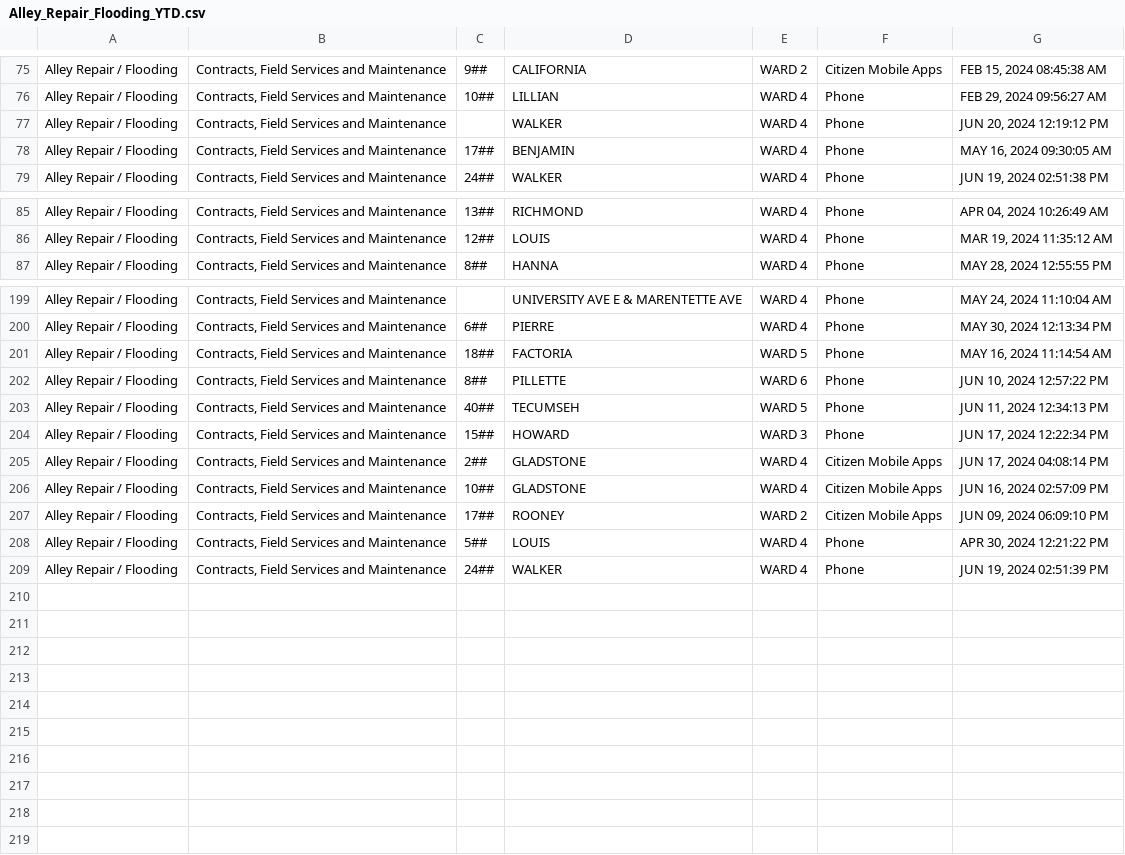
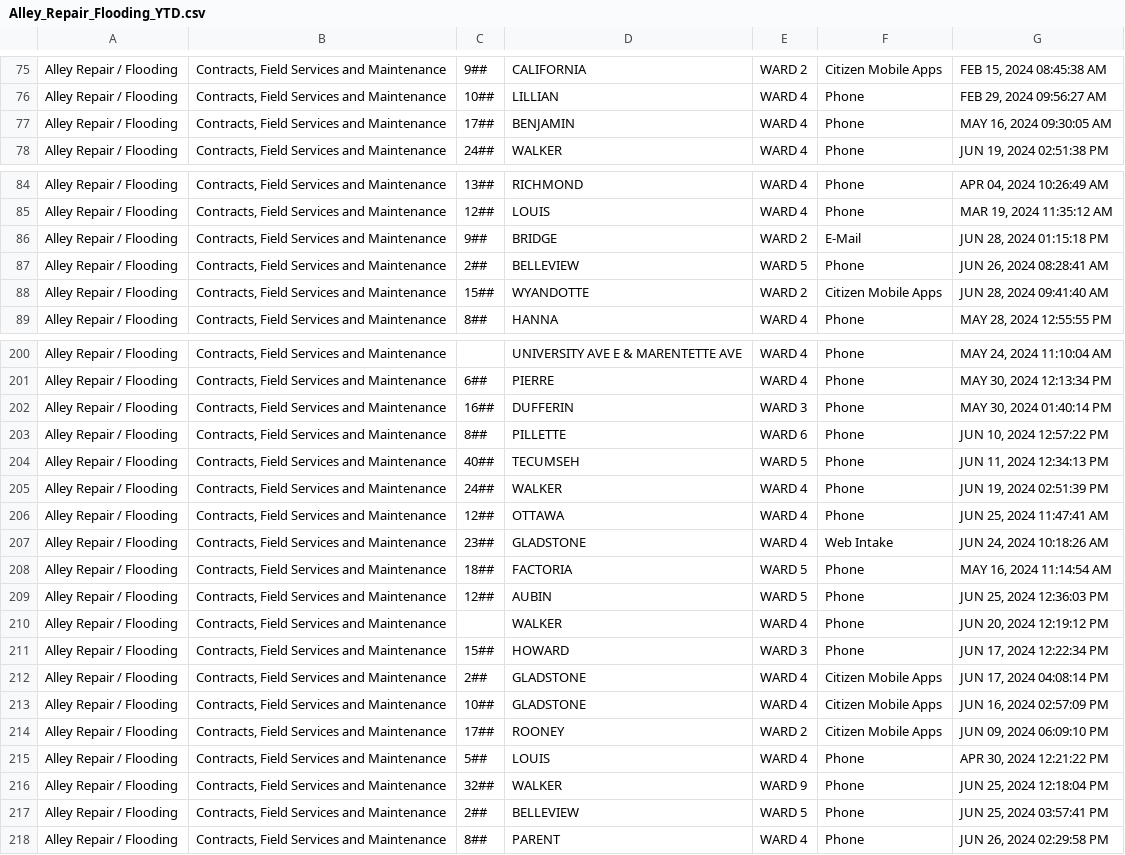
Before and after one commit to dntiontk/windsor-opendata, a CSV file: raw/alley-repair-flooding/Alley_Repair_Flooding_YTD.csv, drawn as a sheet; only a part is shown, gaps mark what is left out; addresses are those after the commit; the diff names each change by its address in the sheet, - before the commit and + after, or states it on an @@ line.

```diff
--- a/raw/alley-repair-flooding/Alley_Repair_Flooding_YTD.csv
+++ b/raw/alley-repair-flooding/Alley_Repair_Flooding_YTD.csv
+row 86: Alley Repair / Flooding | Contracts, Field Services and Maintenance | 9## | BRIDGE | WARD 2 | E-Mail | JUN 28, 2024 01:15:18 PM
+row 87: Alley Repair / Flooding | Contracts, Field Services and Maintenance | 2## | BELLEVIEW | WARD 5 | Phone | JUN 26, 2024 08:28:41 AM
+row 88: Alley Repair / Flooding | Contracts, Field Services and Maintenance | 15## | WYANDOTTE | WARD 2 | Citizen Mobile Apps | JUN 28, 2024 09:41:40 AM
@@ row 168 moved to row 202: Alley Repair / Flooding @@
+row 205: Alley Repair / Flooding | Contracts, Field Services and Maintenance | 24## | WALKER | WARD 4 | Phone | JUN 19, 2024 02:51:39 PM
+row 206: Alley Repair / Flooding | Contracts, Field Services and Maintenance | 12## | OTTAWA | WARD 4 | Phone | JUN 25, 2024 11:47:41 AM
+row 207: Alley Repair / Flooding | Contracts, Field Services and Maintenance | 23## | GLADSTONE | WARD 4 | Web Intake | JUN 24, 2024 10:18:26 AM
@@ row 201 moved to row 208: Alley Repair / Flooding @@
+row 209: Alley Repair / Flooding | Contracts, Field Services and Maintenance | 12## | AUBIN | WARD 5 | Phone | JUN 25, 2024 12:36:03 PM
@@ row 77 moved to row 210: Alley Repair / Flooding @@
-C216: 24##
+C216: 32##
-E216: WARD 4
+E216: WARD 9
-G216: JUN 19, 2024 02:51:39 PM
+G216: JUN 25, 2024 12:18:04 PM
+row 217: Alley Repair / Flooding | Contracts, Field Services and Maintenance | 2## | BELLEVIEW | WARD 5 | Phone | JUN 25, 2024 03:57:41 PM
+row 218: Alley Repair / Flooding | Contracts, Field Services and Maintenance | 8## | PARENT | WARD 4 | Phone | JUN 26, 2024 02:29:58 PM
```
Also changed, not shown: raw/fence-hedge-concerns/Fence_Hedge_Concerns_YTD.csv, raw/parks-and-trails/Parks_Lighting_YTD.csv, 2 other files.
